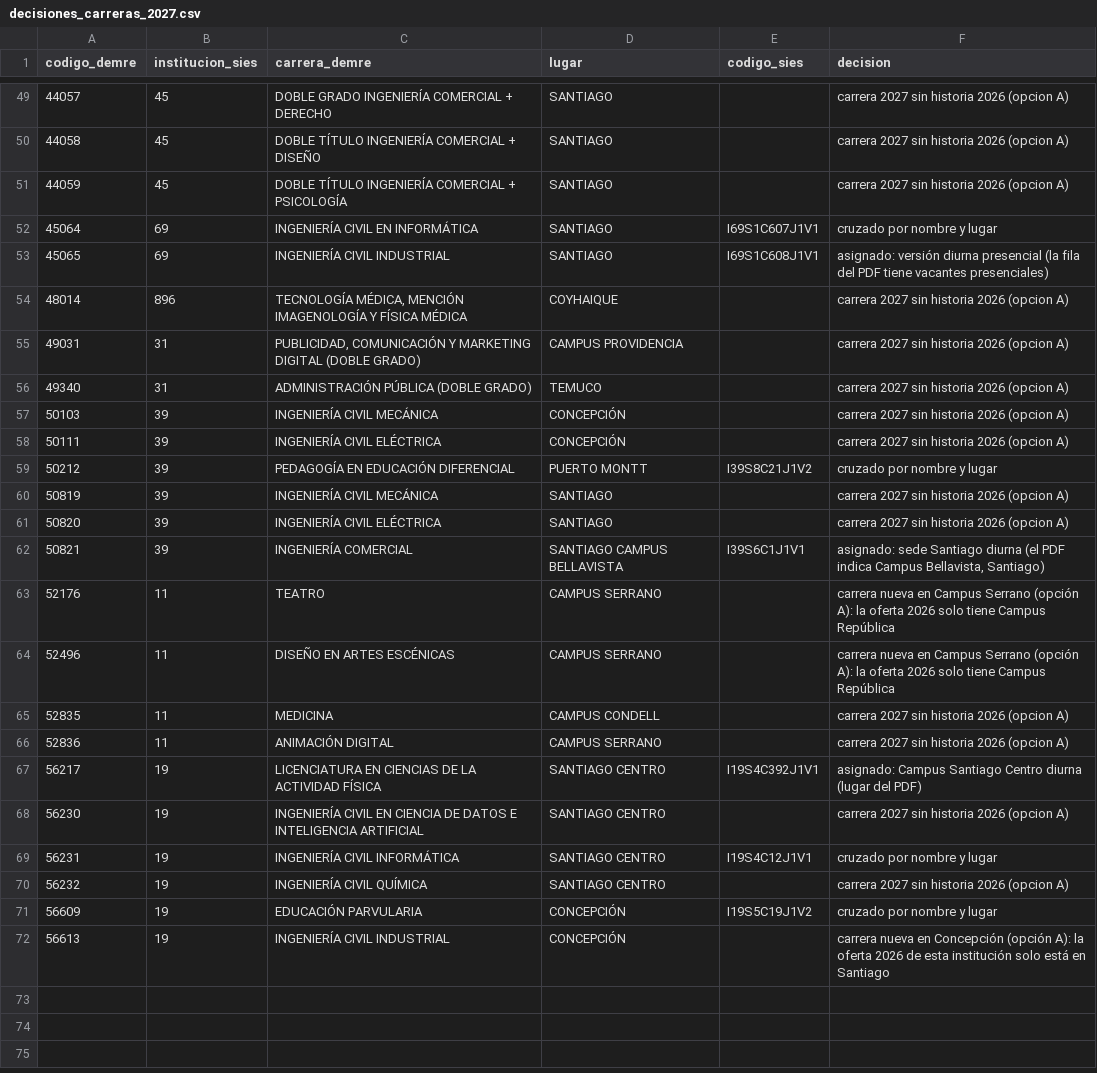
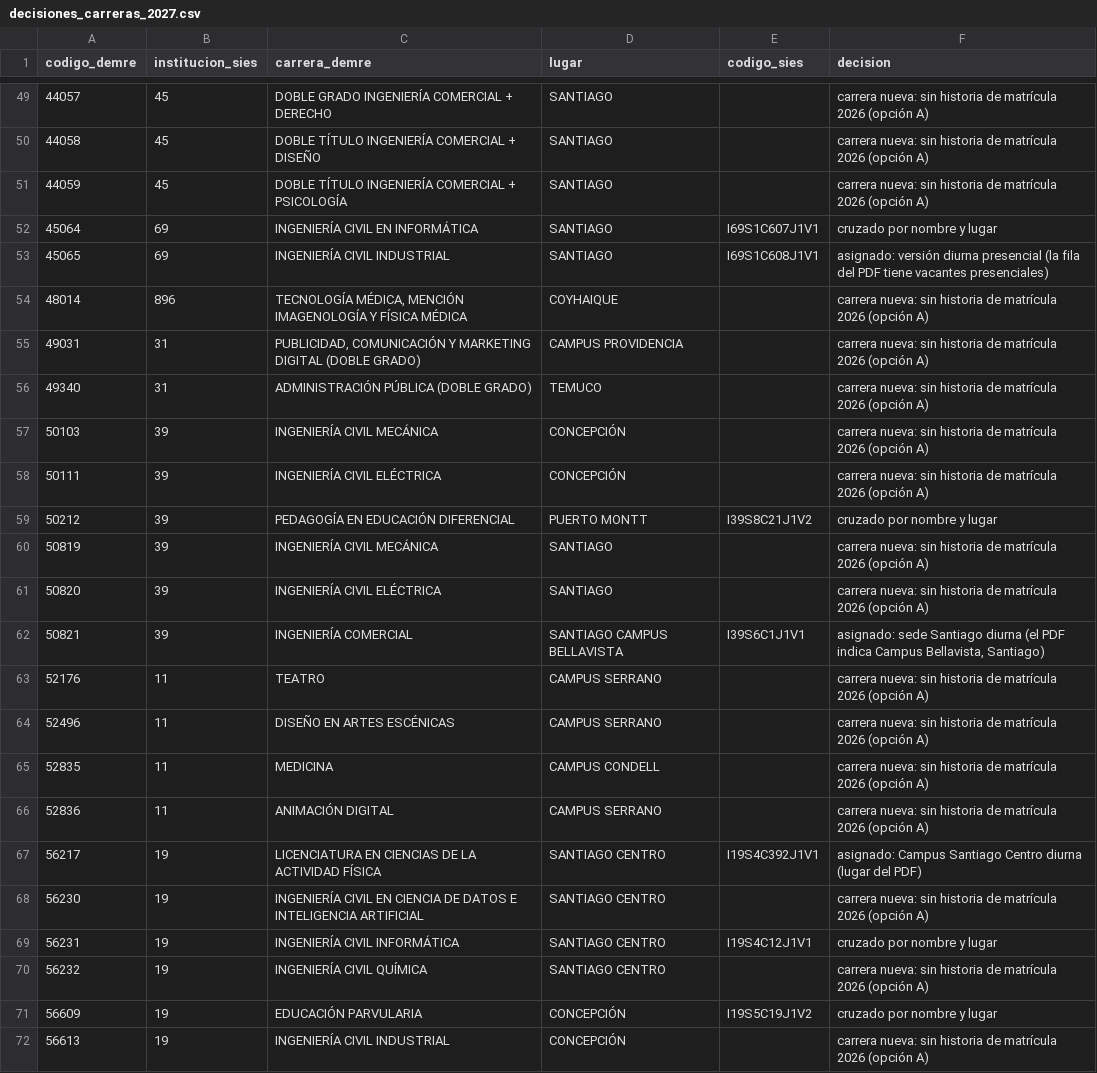
Before and after one commit to AE-SE/Agencia-de-Enlaces-y-Seguimiento-Estudiantil, a CSV file: datos/pronosticos/decisiones_carreras_2027.csv, drawn as a sheet; only a part is shown, gaps mark what is left out; the diff covers the shown part only.

```diff
--- a/datos/pronosticos/decisiones_carreras_2027.csv
+++ b/datos/pronosticos/decisiones_carreras_2027.csv
@@ -49,24 +49,24 @@ codigo_demre,institucion_sies,carrera_demre,lugar,codigo_sies,decision
-44057,45,DOBLE GRADO INGENIERÍA COMERCIAL + DERECHO,SANTIAGO,,carrera 2027 sin historia 2026 (opcion A)
-44058,45,DOBLE TÍTULO INGENIERÍA COMERCIAL + DISEÑO,SANTIAGO,,carrera 2027 sin historia 2026 (opcion A)
-44059,45,DOBLE TÍTULO INGENIERÍA COMERCIAL + PSICOLOGÍA,SANTIAGO,,carrera 2027 sin historia 2026 (opcion A)
+44057,45,DOBLE GRADO INGENIERÍA COMERCIAL + DERECHO,SANTIAGO,,carrera nueva: sin historia de matrícula 2026 (opción A)
+44058,45,DOBLE TÍTULO INGENIERÍA COMERCIAL + DISEÑO,SANTIAGO,,carrera nueva: sin historia de matrícula 2026 (opción A)
+44059,45,DOBLE TÍTULO INGENIERÍA COMERCIAL + PSICOLOGÍA,SANTIAGO,,carrera nueva: sin historia de matrícula 2026 (opción A)
 45064,69,INGENIERÍA CIVIL EN INFORMÁTICA,SANTIAGO,I69S1C607J1V1,cruzado por nombre y lugar
 45065,69,INGENIERÍA CIVIL INDUSTRIAL,SANTIAGO,I69S1C608J1V1,asignado: versión diurna presencial (la fila del PDF tiene vacantes presenciales)
-48014,896,"TECNOLOGÍA MÉDICA, MENCIÓN IMAGENOLOGÍA Y FÍSICA MÉDICA",COYHAIQUE,,carrera 2027 sin historia 2026 (opcion A)
-49031,31,"PUBLICIDAD, COMUNICACIÓN Y MARKETING DIGITAL (DOBLE GRADO)",CAMPUS PROVIDENCIA,,carrera 2027 sin historia 2026 (opcion A)
-49340,31,ADMINISTRACIÓN PÚBLICA (DOBLE GRADO),TEMUCO,,carrera 2027 sin historia 2026 (opcion A)
-50103,39,INGENIERÍA CIVIL MECÁNICA,CONCEPCIÓN,,carrera 2027 sin historia 2026 (opcion A)
-50111,39,INGENIERÍA CIVIL ELÉCTRICA,CONCEPCIÓN,,carrera 2027 sin historia 2026 (opcion A)
+48014,896,"TECNOLOGÍA MÉDICA, MENCIÓN IMAGENOLOGÍA Y FÍSICA MÉDICA",COYHAIQUE,,carrera nueva: sin historia de matrícula 2026 (opción A)
+49031,31,"PUBLICIDAD, COMUNICACIÓN Y MARKETING DIGITAL (DOBLE GRADO)",CAMPUS PROVIDENCIA,,carrera nueva: sin historia de matrícula 2026 (opción A)
+49340,31,ADMINISTRACIÓN PÚBLICA (DOBLE GRADO),TEMUCO,,carrera nueva: sin historia de matrícula 2026 (opción A)
+50103,39,INGENIERÍA CIVIL MECÁNICA,CONCEPCIÓN,,carrera nueva: sin historia de matrícula 2026 (opción A)
+50111,39,INGENIERÍA CIVIL ELÉCTRICA,CONCEPCIÓN,,carrera nueva: sin historia de matrícula 2026 (opción A)
 50212,39,PEDAGOGÍA EN EDUCACIÓN DIFERENCIAL,PUERTO MONTT,I39S8C21J1V2,cruzado por nombre y lugar
-50819,39,INGENIERÍA CIVIL MECÁNICA,SANTIAGO,,carrera 2027 sin historia 2026 (opcion A)
-50820,39,INGENIERÍA CIVIL ELÉCTRICA,SANTIAGO,,carrera 2027 sin historia 2026 (opcion A)
+50819,39,INGENIERÍA CIVIL MECÁNICA,SANTIAGO,,carrera nueva: sin historia de matrícula 2026 (opción A)
+50820,39,INGENIERÍA CIVIL ELÉCTRICA,SANTIAGO,,carrera nueva: sin historia de matrícula 2026 (opción A)
 50821,39,INGENIERÍA COMERCIAL,SANTIAGO CAMPUS BELLAVISTA,I39S6C1J1V1,"asignado: sede Santiago diurna (el PDF indica Campus Bellavista, Santiago)"
-52176,11,TEATRO,CAMPUS SERRANO,,carrera nueva en Campus Serrano (opción A): la oferta 2026 solo tiene Campus República
-52496,11,DISEÑO EN ARTES ESCÉNICAS,CAMPUS SERRANO,,carrera nueva en Campus Serrano (opción A): la oferta 2026 solo tiene Campus República
-52835,11,MEDICINA,CAMPUS CONDELL,,carrera 2027 sin historia 2026 (opcion A)
-52836,11,ANIMACIÓN DIGITAL,CAMPUS SERRANO,,carrera 2027 sin historia 2026 (opcion A)
+52176,11,TEATRO,CAMPUS SERRANO,,carrera nueva: sin historia de matrícula 2026 (opción A)
+52496,11,DISEÑO EN ARTES ESCÉNICAS,CAMPUS SERRANO,,carrera nueva: sin historia de matrícula 2026 (opción A)
+52835,11,MEDICINA,CAMPUS CONDELL,,carrera nueva: sin historia de matrícula 2026 (opción A)
+52836,11,ANIMACIÓN DIGITAL,CAMPUS SERRANO,,carrera nueva: sin historia de matrícula 2026 (opción A)
 56217,19,LICENCIATURA EN CIENCIAS DE LA ACTIVIDAD FÍSICA,SANTIAGO CENTRO,I19S4C392J1V1,asignado: Campus Santiago Centro diurna (lugar del PDF)
-56230,19,INGENIERÍA CIVIL EN CIENCIA DE DATOS E INTELIGENCIA ARTIFICIAL,SANTIAGO CENTRO,,carrera 2027 sin historia 2026 (opcion A)
+56230,19,INGENIERÍA CIVIL EN CIENCIA DE DATOS E INTELIGENCIA ARTIFICIAL,SANTIAGO CENTRO,,carrera nueva: sin historia de matrícula 2026 (opción A)
 56231,19,INGENIERÍA CIVIL INFORMÁTICA,SANTIAGO CENTRO,I19S4C12J1V1,cruzado por nombre y lugar
-56232,19,INGENIERÍA CIVIL QUÍMICA,SANTIAGO CENTRO,,carrera 2027 sin historia 2026 (opcion A)
+56232,19,INGENIERÍA CIVIL QUÍMICA,SANTIAGO CENTRO,,carrera nueva: sin historia de matrícula 2026 (opción A)
 56609,19,EDUCACIÓN PARVULARIA,CONCEPCIÓN,I19S5C19J1V2,cruzado por nombre y lugar
-56613,19,INGENIERÍA CIVIL INDUSTRIAL,CONCEPCIÓN,,carrera nueva en Concepción (opción A): la oferta 2026 de esta institución solo está en Santiago
+56613,19,INGENIERÍA CIVIL INDUSTRIAL,CONCEPCIÓN,,carrera nueva: sin historia de matrícula 2026 (opción A)
```
Also changed, not shown: 32 edited cells elsewhere in this file, 3 other files.
